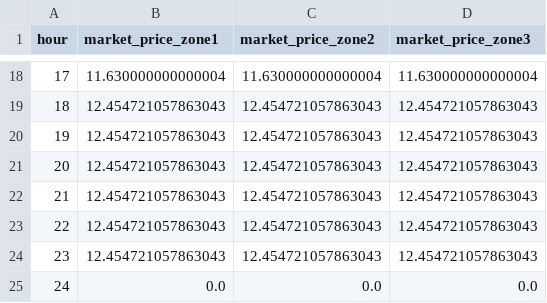
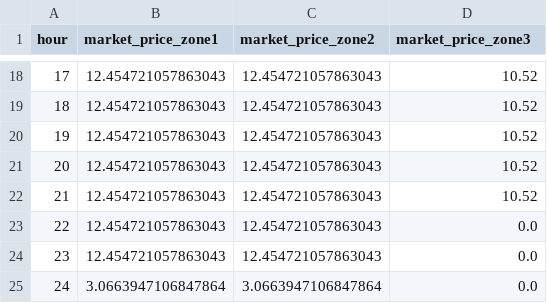
Before and after one commit to Max-f123/Renewables_in_Electricity_Markets, a CSV file: Task4/results/optimization_results_marketprices_zonal.csv, drawn as a sheet; only a part is shown, gaps mark what is left out; the diff covers the shown part only.

```diff
--- a/Task4/results/optimization_results_marketprices_zonal.csv
+++ b/Task4/results/optimization_results_marketprices_zonal.csv
@@ -18,8 +18,8 @@ hour,market_price_zone1,market_price_zone2,market_price_zone3
-17,11.630000000000004,11.630000000000004,11.630000000000004
-18,12.454721057863043,12.454721057863043,12.454721057863043
-19,12.454721057863043,12.454721057863043,12.454721057863043
-20,12.454721057863043,12.454721057863043,12.454721057863043
-21,12.454721057863043,12.454721057863043,12.454721057863043
-22,12.454721057863043,12.454721057863043,12.454721057863043
-23,12.454721057863043,12.454721057863043,12.454721057863043
-24,0.0,0.0,0.0
+17,12.454721057863043,12.454721057863043,10.52
+18,12.454721057863043,12.454721057863043,10.52
+19,12.454721057863043,12.454721057863043,10.52
+20,12.454721057863043,12.454721057863043,10.52
+21,12.454721057863043,12.454721057863043,10.52
+22,12.454721057863043,12.454721057863043,0.0
+23,12.454721057863043,12.454721057863043,0.0
+24,3.0663947106847864,3.0663947106847864,0.0
```
Also changed, not shown: 34 edited cells elsewhere in this file, Task4/results/market_clearing_zonal.csv, 2 other files.
